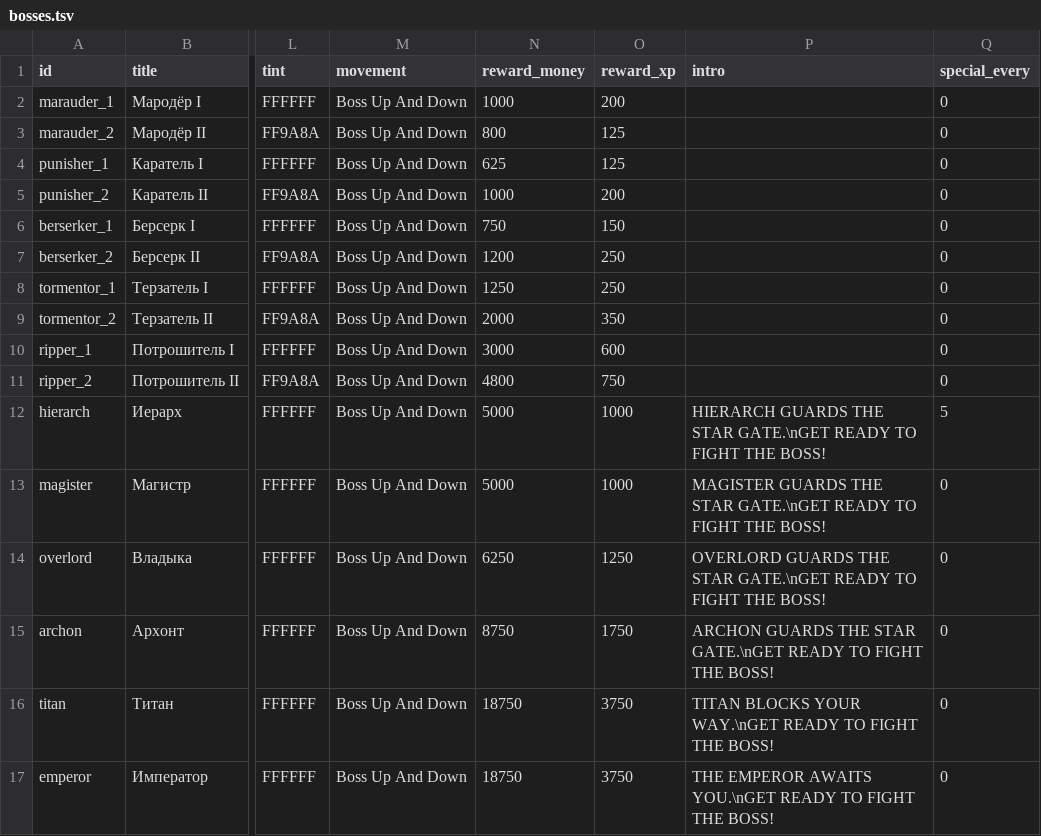
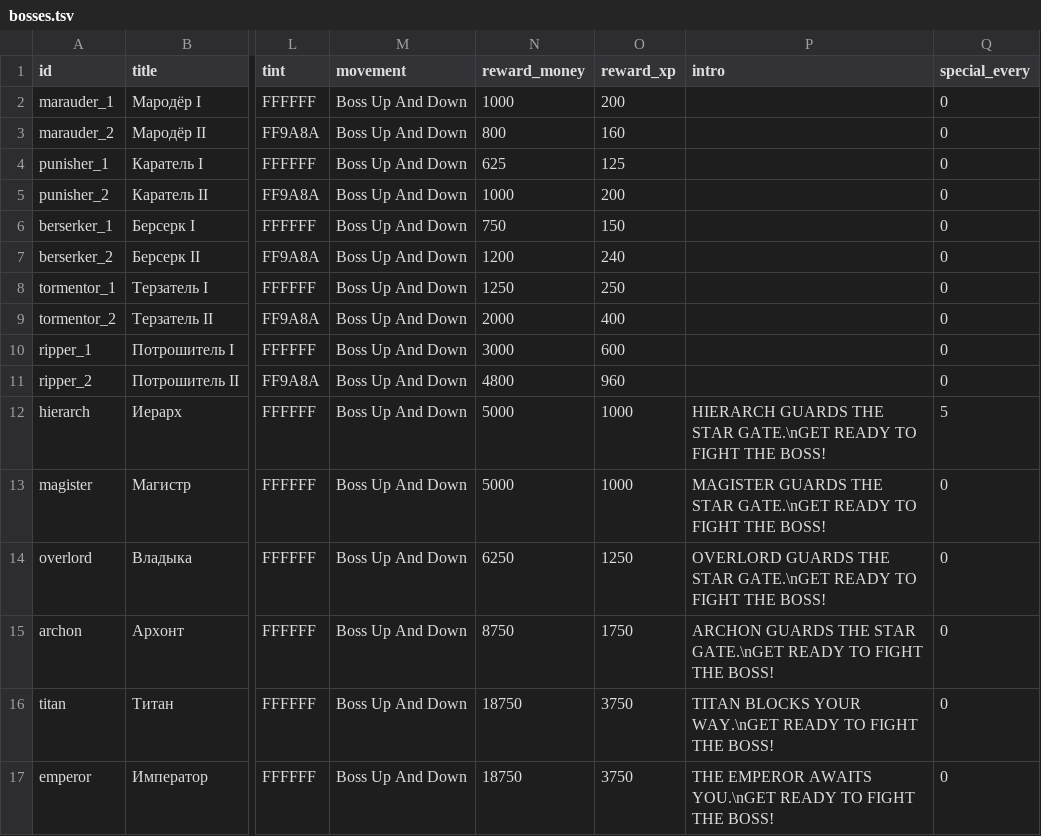
Before and after one commit to BarVit/UnityHomeWorks, a TSV file: Flappy Terminator/Assets/Data/Tables/bosses.tsv, drawn as a sheet; only a part is shown, gaps mark what is left out; the diff names each change by its address in the sheet, - before the commit and + after, or states it on an @@ line.

```diff
--- a/Flappy Terminator/Assets/Data/Tables/bosses.tsv
+++ b/Flappy Terminator/Assets/Data/Tables/bosses.tsv
-O3 (reward_xp): 125
+O3 (reward_xp): 160
-O7 (reward_xp): 250
+O7 (reward_xp): 240
-O9 (reward_xp): 350
+O9 (reward_xp): 400
-O11 (reward_xp): 750
+O11 (reward_xp): 960
```
Also changed, not shown: Flappy Terminator/Assets/Data/Reports/location_rewards.tsv, Flappy Terminator/Assets/Data/Tables/enemies.tsv, 3 other files.
